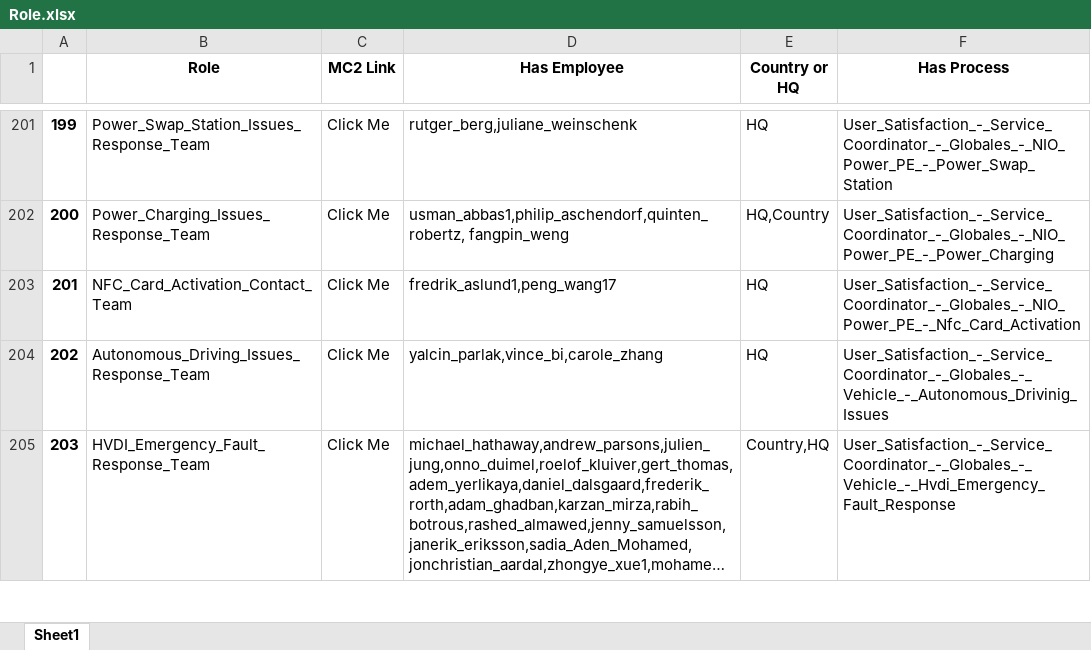
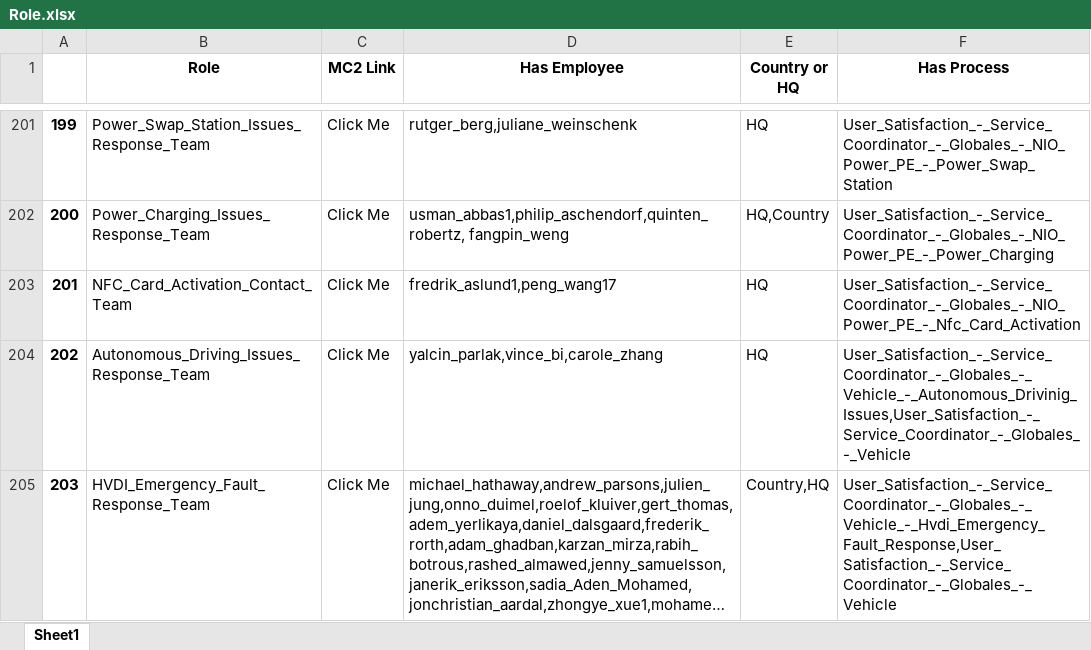
Before and after one commit to unforgiven1990/mc2, an Excel workbook: helper/Role.xlsx, sheet Sheet1, drawn as a sheet; only a part is shown, gaps mark what is left out; long unchanged cells end in …; values as stored, in another font and other column widths than the file's, no borders; the diff covers the shown part only; the diff names each change by its address in the sheet, - before the commit and + after, or states it on an @@ line.

```diff
--- a/helper/Role.xlsx (sheet Sheet1)
+++ b/helper/Role.xlsx (sheet Sheet1)
-F204 (Has Process): User_Satisfaction_-_Service_Coordinator_-_Globales_-_Vehicle_-_Autonomous_Drivinig_Issues
+F204 (Has Process): User_Satisfaction_-_Service_Coordinator_-_Globales_-_Vehicle_-_Autonomous_Drivinig_Issues,User_Satisfaction_-_Service_Coordinator_-_Globales_-_Vehicle
-F205 (Has Process): User_Satisfaction_-_Service_Coordinator_-_Globales_-_Vehicle_-_Hvdi_Emergency_Fault_Response
+F205 (Has Process): User_Satisfaction_-_Service_Coordinator_-_Globales_-_Vehicle_-_Hvdi_Emergency_Fault_Response,User_Satisfaction_-_Service_Coordinator_-_Globales_-_Vehicle
```
Also changed, not shown: 3 edited cells elsewhere in this sheet, helper/Employee_Process.xlsx, helper/System.xlsx, 44 other files.
